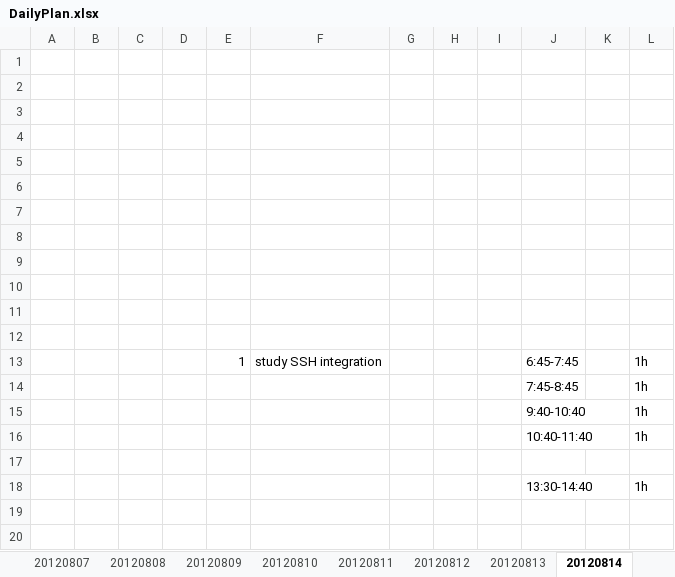
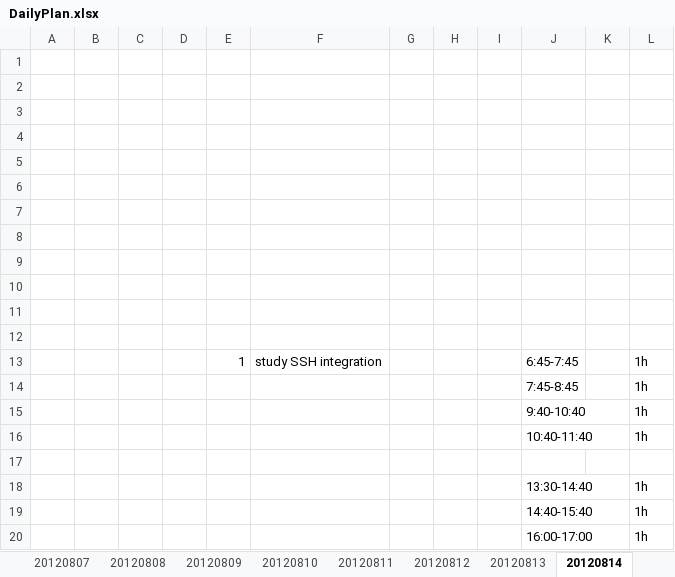
Before and after one commit to randy0098/liferudder, an Excel workbook: Documents/DailyPlan.xlsx, sheet 20120814, drawn as a sheet; values as stored, in another font and other column widths than the file's, no borders; the diff names each change by its address in the sheet, - before the commit and + after, or states it on an @@ line.

```diff
--- a/Documents/DailyPlan.xlsx (sheet 20120814)
+++ b/Documents/DailyPlan.xlsx (sheet 20120814)
+row 19:  |  |  |  |  |  |  |  |  | 14:40-15:40 |  | 1h
+row 20:  |  |  |  |  |  |  |  |  | 16:00-17:00 |  | 1h
```
Also changed, not shown: 12 other files.
